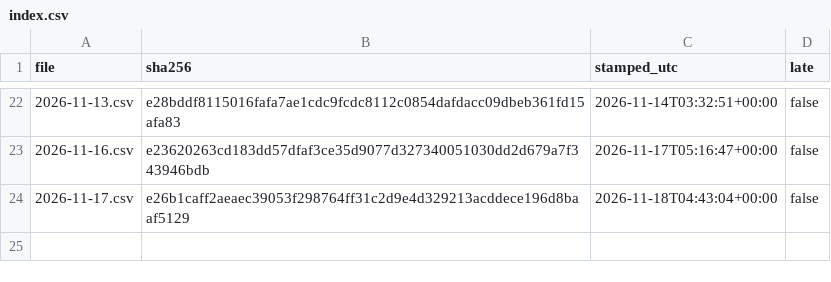
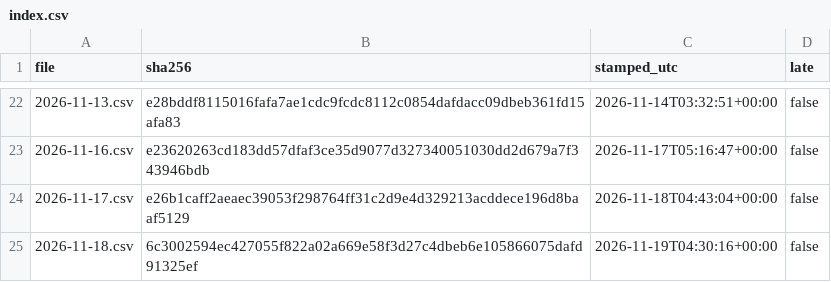
Before and after one commit to renjik1926-dev/Volatility-forecaster, a CSV file: data/proofs/index.csv, drawn as a sheet; only a part is shown, gaps mark what is left out; the diff names each change by its address in the sheet, - before the commit and + after, or states it on an @@ line.

```diff
--- a/data/proofs/index.csv
+++ b/data/proofs/index.csv
+row 25: 2026-11-18.csv | 6c3002594ec427055f822a02a669e58f3d27c4dbeb6e105866075dafd91325ef | 2026-11-19T04:30:16+00:00 | false
```
Also changed, not shown: data/runs.csv, data/scores.csv, 3 other files.
